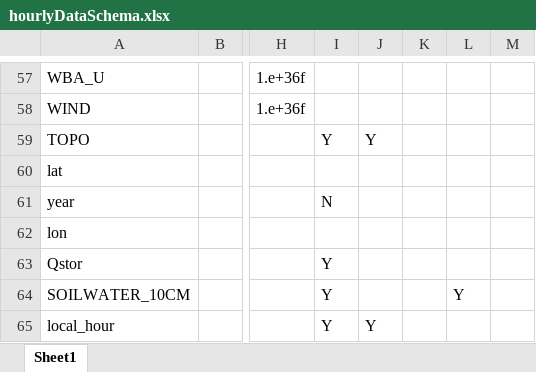
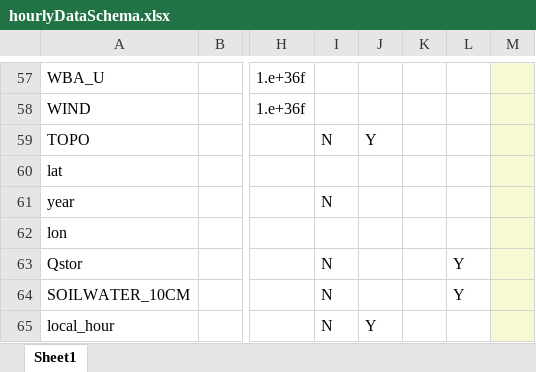
Before and after one commit to johnnyguo2007/research, an Excel workbook: hw_global/Data/hourlyDataSchema.xlsx, sheet Sheet1, drawn as a sheet; only a part is shown, gaps mark what is left out; values as stored, in another font and other column widths than the file's, no borders; the diff covers the shown part only; the diff names each change by its address in the sheet, - before the commit and + after, or states it on an @@ line.

```diff
--- a/hw_global/Data/hourlyDataSchema.xlsx (sheet Sheet1)
+++ b/hw_global/Data/hourlyDataSchema.xlsx (sheet Sheet1)
-M57:M65 fill: none
+M57:M65 fill: #F6F9D4
-I59: Y
+I59: N
-I63:I65: Y
+I63:I65: N
-L63: (empty)
+L63: Y
```
Also changed, not shown: 19 edited cells and cell formats elsewhere in this sheet.
